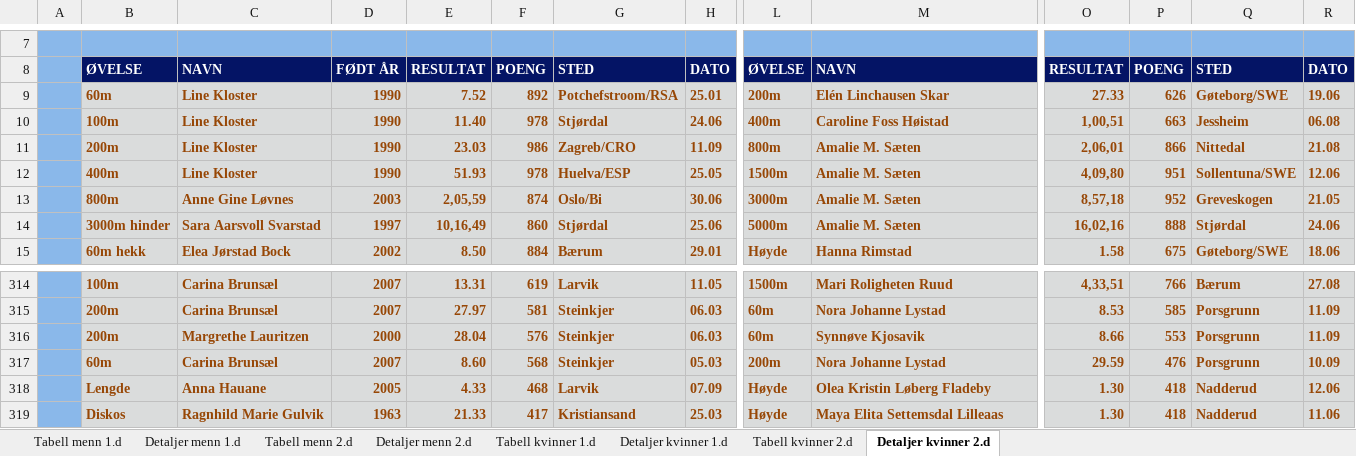
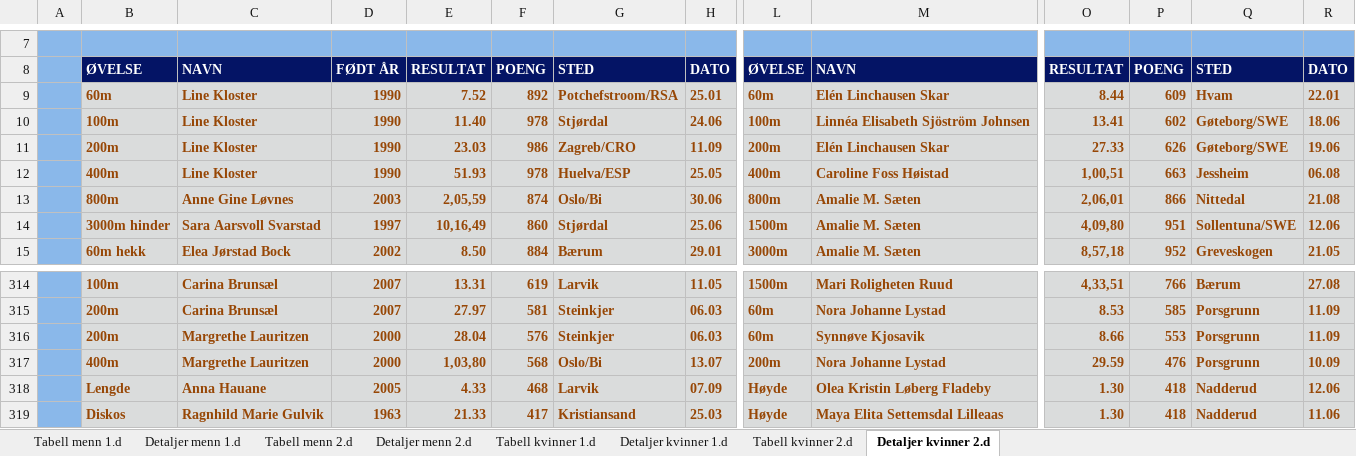
Before and after one commit to perellef/Seriekalkulator-Friidrett, an Excel workbook: output/Lagserien 2022 1-2. div.xlsx, sheet Detaljer kvinner 2.d, drawn as a sheet; only a part is shown, gaps mark what is left out; values as stored, in another font and other column widths than the file's, no borders; removed rows and columns are numbered as before the commit, all else as after; rows hold the shown columns only; the diff covers the shown part only; the diff names each change by its address in the sheet, - before the commit and + after, or states it on an @@ line.

```diff
--- a/output/Lagserien 2022 1-2. div.xlsx (sheet Detaljer kvinner 2.d)
+++ b/output/Lagserien 2022 1-2. div.xlsx (sheet Detaljer kvinner 2.d)
+row 9:  | 60m | Line Kloster | 1990 | 7.52 | 892 | Potchefstroom/RSA | 25.01 | 60m | Elén Linchausen Skar | 8.44 | 609 | Hvam | 22.01
+row 10:  | 100m | Line Kloster | 1990 | 11.40 | 978 | Stjørdal | 24.06 | 100m | Linnéa Elisabeth Sjöström Johnsen | 13.41 | 602 | Gøteborg/SWE | 18.06
-B11: 60m
+B11: 200m
-E11: 7.52
+E11: 23.03
-F11: 892
+F11: 986
-G11: Potchefstroom/RSA
+G11: Zagreb/CRO
-H11: 25.01
+H11: 11.09
-B12: 100m
+B12: 400m
-E12: 11.40
+E12: 51.93
-G12: Stjørdal
+G12: Huelva/ESP
-H12: 24.06
+H12: 25.05
-row 11:  | 200m | Line Kloster | 1990 | 23.03 | 986 | Zagreb/CRO | 11.09 | 800m | Amalie M. Sæten | 2,06,01 | 866 | Nittedal | 21.08
-row 12:  | 400m | Line Kloster | 1990 | 51.93 | 978 | Huelva/ESP | 25.05 | 1500m | Amalie M. Sæten | 4,09,80 | 951 | Sollentuna/SWE | 12.06
-L13: 3000m
+L13: 800m
-O13: 8,57,18
+O13: 2,06,01
-P13: 952
+P13: 866
-Q13: Greveskogen
+Q13: Nittedal
-R13: 21.05
+R13: 21.08
-L14: 5000m
+L14: 1500m
-O14: 16,02,16
+O14: 4,09,80
-P14: 888
+P14: 951
-Q14: Stjørdal
+Q14: Sollentuna/SWE
-R14: 24.06
+R14: 12.06
-L15: Høyde
+L15: 3000m
-M15: Hanna Rimstad
+M15: Amalie M. Sæten
-O15: 1.58
+O15: 8,57,18
-P15: 675
+P15: 952
-Q15: Gøteborg/SWE
+Q15: Greveskogen
-R15: 18.06
+R15: 21.05
-B317: 60m
+B317: 400m
-C317: Carina Brunsæl
+C317: Margrethe Lauritzen
-D317: 2007
+D317: 2000
-E317: 8.60
+E317: 1,03,80
-G317: Steinkjer
+G317: Oslo/Bi
-H317: 05.03
+H317: 13.07
```
Also changed, not shown: 4 added rows, 4 removed rows and 106 edited cells elsewhere in this sheet, sheet Detaljer menn 2.d, sheet Detaljer menn 1.d, sheet Detaljer kvinner 1.d, sheet Tabell menn 2.d, sheet Tabell menn 1.d, sheet Tabell kvinner 1.d, 1 more sheet, output/Lagserien 2022 kvinner 3. div.xlsx, output/Lagserien 2022 menn 3. div.xlsx, 10 other files.
